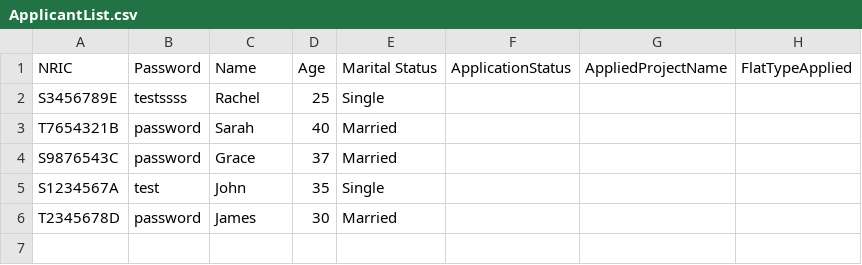
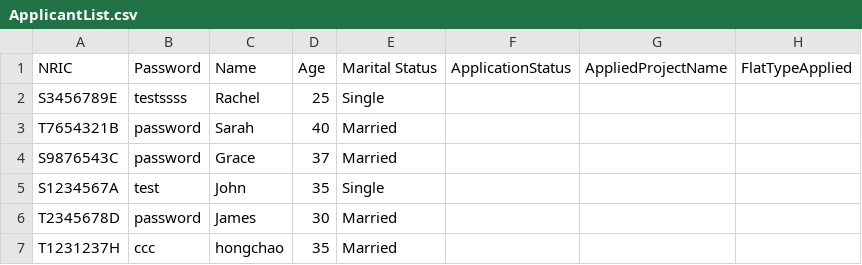
Before and after one commit to AlwinSingh/HDBSystem, a CSV file: data/ApplicantList.csv, drawn as a sheet; the diff names each change by its address in the sheet, - before the commit and + after, or states it on an @@ line.

```diff
--- a/data/ApplicantList.csv
+++ b/data/ApplicantList.csv
+row 7: T1231237H | ccc | hongchao | 35 | Married
```
Also changed, not shown: 1 other file.
